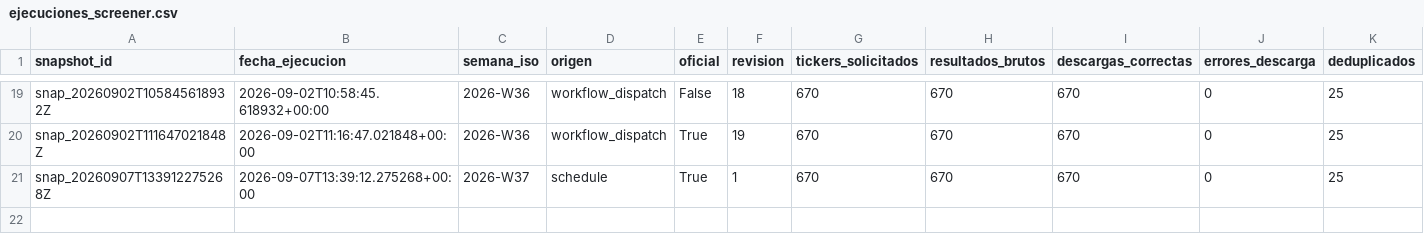
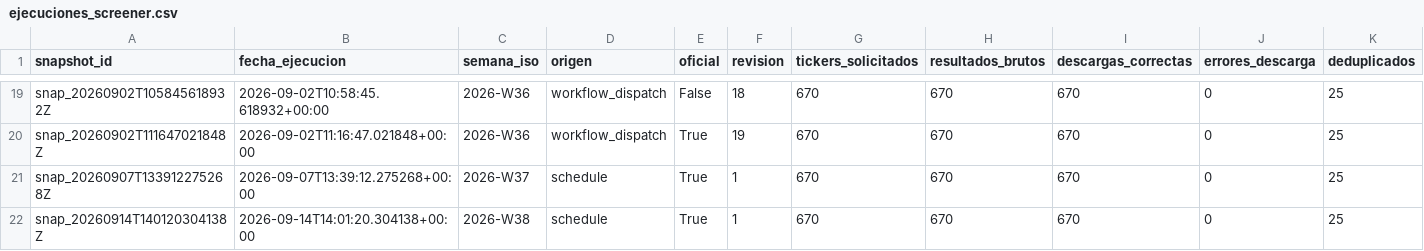
Before and after one commit to DiegoRecover8/screener-value-investing, a CSV file: ejecuciones_screener.csv, drawn as a sheet; only a part is shown, gaps mark what is left out; rows hold the shown columns only; the diff names each change by its address in the sheet, - before the commit and + after, or states it on an @@ line.

```diff
--- a/ejecuciones_screener.csv
+++ b/ejecuciones_screener.csv
+row 22: snap_20260914T140120304138Z | 2026-09-14T14:01:20.304138+00:00 | 2026-W38 | schedule | True | 1 | 670 | 670 | 670 | 0 | 25
```
Also changed, not shown: seguimiento_candidatas.csv, 3 other files.
